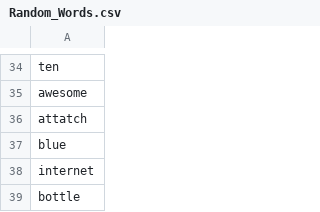
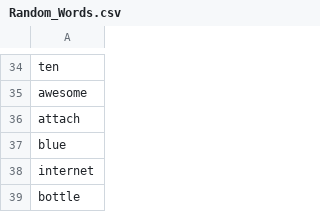
Before and after one commit to anniebae/games, a CSV file: Random_Words.csv, drawn as a sheet; only a part is shown, gaps mark what is left out.

```diff
--- a/Random_Words.csv
+++ b/Random_Words.csv
@@ -35,3 +35,3 @@ ten
 awesome
-attatch
+attach
 blue
```
Also changed, not shown: 3 other files.
